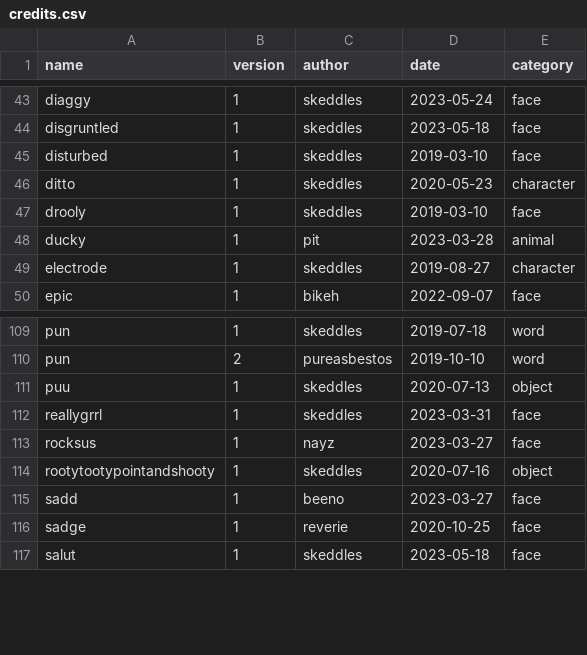
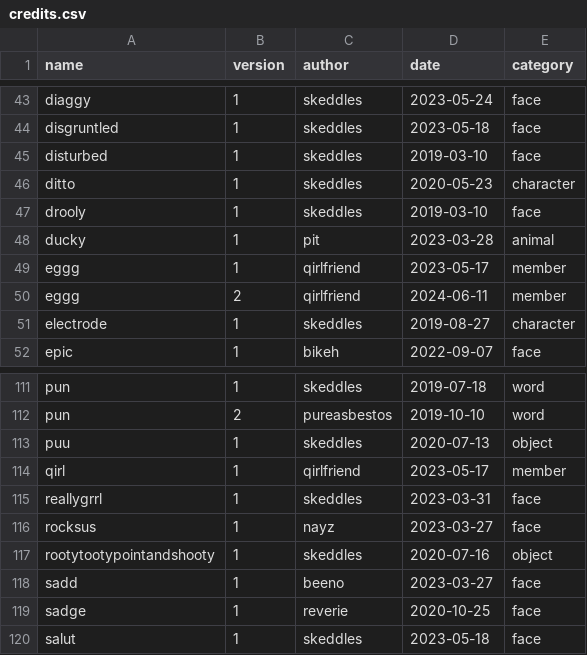
Before and after one commit to lospec/emoji-archive, a CSV file: credits.csv, drawn as a sheet; only a part is shown, gaps mark what is left out.

Commit message:
qirl motes

```diff
--- a/credits.csv
+++ b/credits.csv
@@ -48,2 +48,4 @@ drooly,1,skeddles,2019-03-10,face
 ducky,1,pit,2023-03-28,animal
+eggg,1,qirlfriend,2023-05-17,member
+eggg,2,qirlfriend,2024-06-11,member
 electrode,1,skeddles,2019-08-27,character
@@ -111,2 +113,3 @@ pun,2,pureasbestos,2019-10-10,word
 puu,1,skeddles,2020-07-13,object
+qirl,1,qirlfriend,2023-05-17,member
 reallygrrl,1,skeddles,2023-03-31,face
```
Also changed, not shown: 3 other files.
